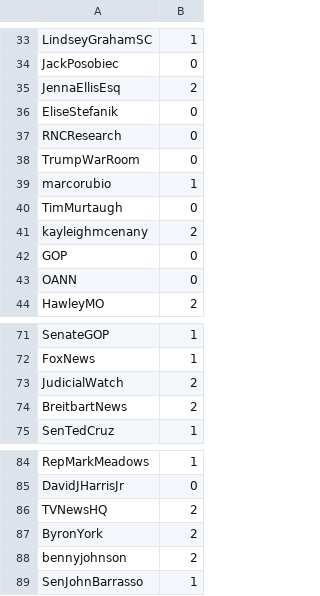
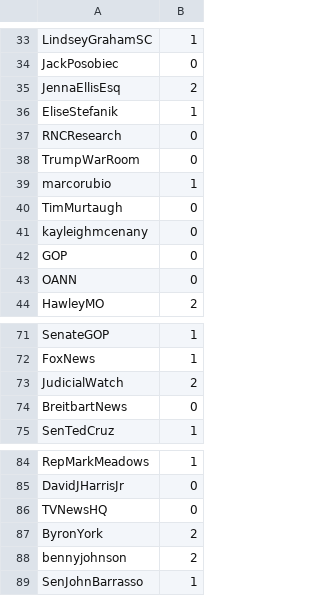
Before and after one commit to adrianari/social_interaction, a CSV file: clustering/automated_best_partition.csv, drawn as a sheet; only a part is shown, gaps mark what is left out; the diff covers the shown part only.

```diff
--- a/clustering/automated_best_partition.csv
+++ b/clustering/automated_best_partition.csv
@@ -35,3 +35,3 @@ JackPosobiec;0
 JennaEllisEsq;2
-EliseStefanik;0
+EliseStefanik;1
 RNCResearch;0
@@ -40,3 +40,3 @@ marcorubio;1
 TimMurtaugh;0
-kayleighmcenany;2
+kayleighmcenany;0
 GOP;0
@@ -73,3 +73,3 @@ FoxNews;1
 JudicialWatch;2
-BreitbartNews;2
+BreitbartNews;0
 SenTedCruz;1
@@ -85,3 +85,3 @@ RepMarkMeadows;1
 DavidJHarrisJr;0
-TVNewsHQ;2
+TVNewsHQ;0
 ByronYork;2
```
Also changed, not shown: 10 edited cells elsewhere in this file, clustering/klassifizierung _numbered.csv, clustering/klassifizierung.csv, 17 other files.
